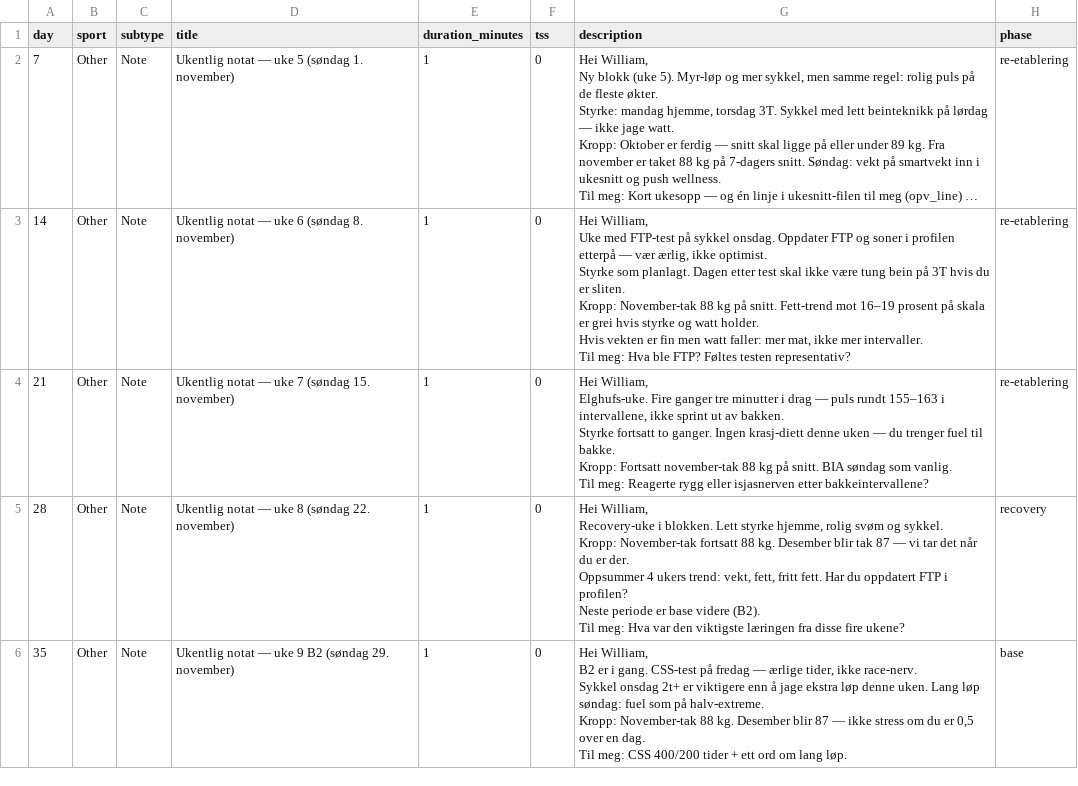
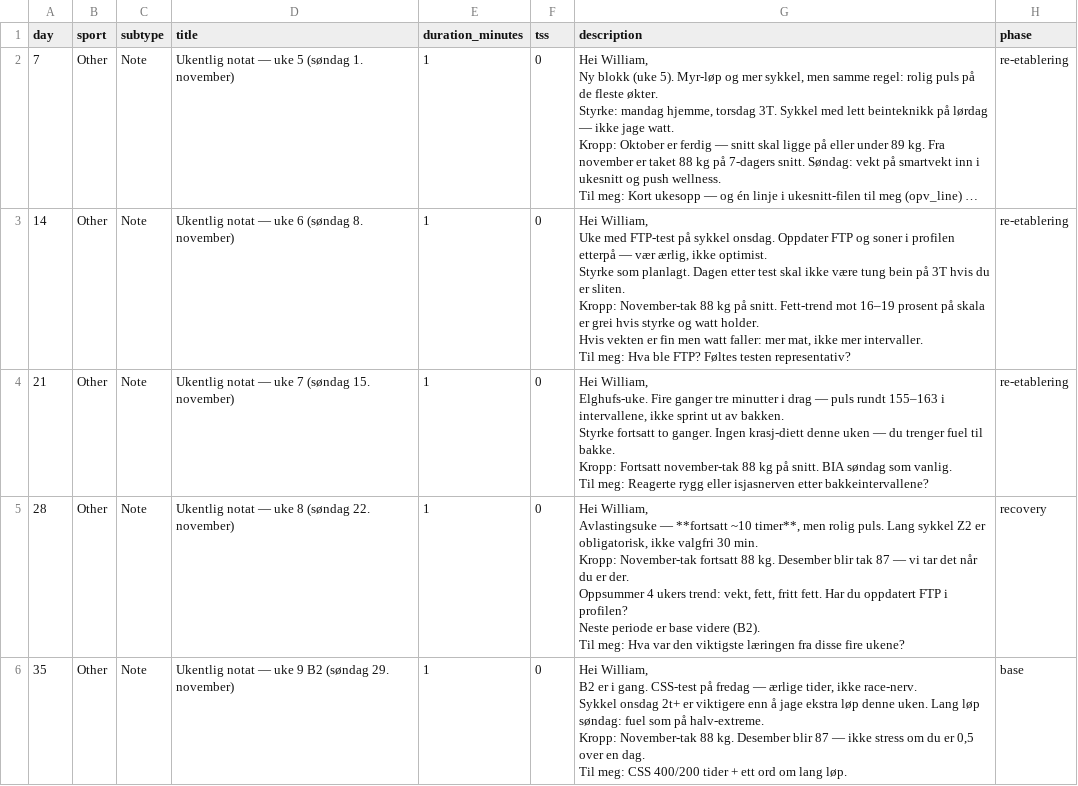
Before and after one commit to Wilste123/Lofoten_light, a CSV file: plans/csv/trainingdojo-uke-notater-4uker-opv-2026-10-26.csv, drawn as a sheet; long unchanged cells end in ….

```diff
--- a/plans/csv/trainingdojo-uke-notater-4uker-opv-2026-10-26.csv
+++ b/plans/csv/trainingdojo-uke-notater-4uker-opv-2026-10-26.csv
@@ -30,13 +30,13 @@ Kropp: Fortsatt november-tak 88 kg på snitt. BIA søndag som vanlig.
 Til meg: Reagerte rygg eller isjasnerven etter bakkeintervallene?",re-etablering
-28,Other,Note,Ukentlig notat — uke 8 (søndag 22. november),1,0,"Hei William,
-
-Recovery-uke i blokken. Lett styrke hjemme, rolig svøm og sykkel.
-
-Kropp: November-tak fortsatt 88 kg. Desember blir tak 87 — vi tar det når du er der.
-
-Oppsummer 4 ukers trend: vekt, fett, fritt fett. Har du oppdatert FTP i profilen?
-
-Neste periode er base videre (B2).
-
-Til meg: Hva var den viktigste læringen fra disse fire ukene?",recovery
+28,Other,Note,Ukentlig notat — uke 8 (søndag 22. november),1,0,"Hei William,
+
+Avlastingsuke — **fortsatt ~10 timer**, men rolig puls. Lang sykkel Z2 er obligatorisk, ikke valgfri 30 min.
+
+Kropp: November-tak fortsatt 88 kg. Desember blir tak 87 — vi tar det når du er der.
+
+Oppsummer 4 ukers trend: vekt, fett, fritt fett. Har du oppdatert FTP i profilen?
+
+Neste periode er base videre (B2).
+
+Til meg: Hva var den viktigste læringen fra disse fire ukene?",recovery
 35,Other,Note,Ukentlig notat — uke 9 B2 (søndag 29. november),1,0,"Hei William,
```
Also changed, not shown: plans/csv/intervals-weekly-targets-2026-10-12-12-31.csv, plans/csv/sykkel-zwo-kalender-4uker-2026-10-26.csv, 15 other files.
